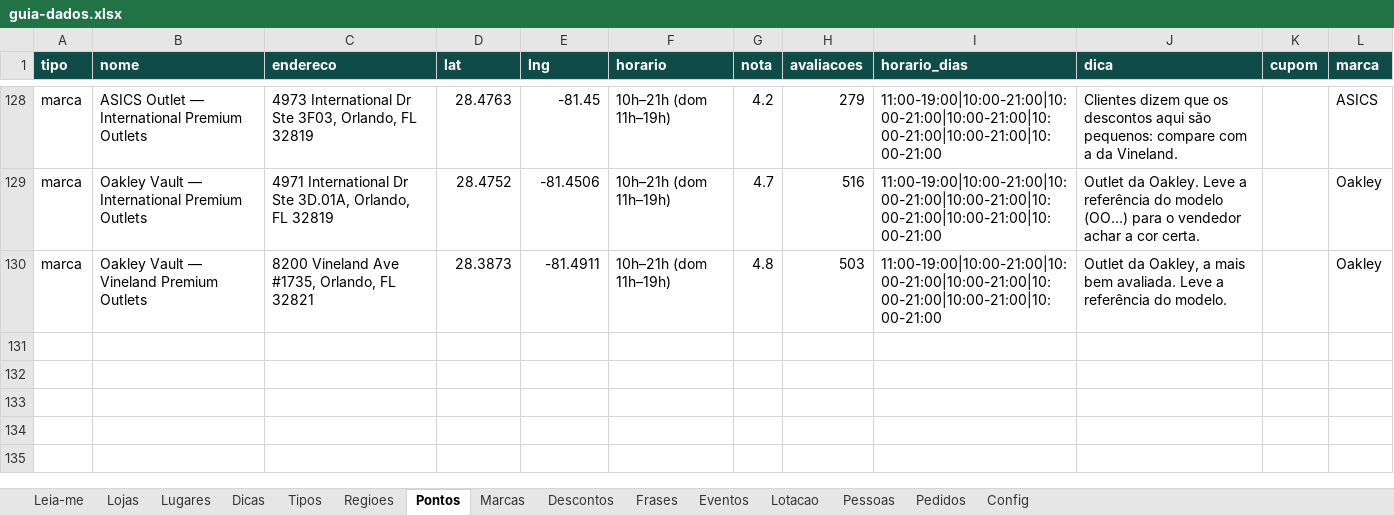
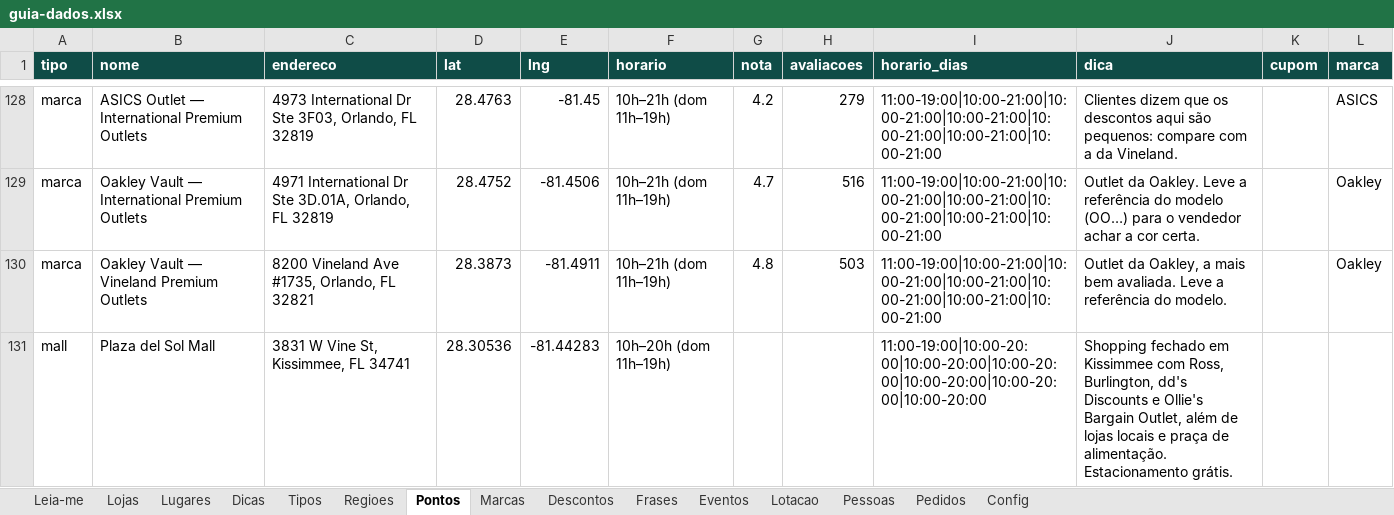
Before and after one commit to Betobarbosa-collab/Guia-Orlando, an Excel workbook: planilha/guia-dados.xlsx, sheet Pontos, drawn as a sheet; only a part is shown, gaps mark what is left out; values as stored, in another font and other column widths than the file's, no borders; the diff names each change by its address in the sheet, - before the commit and + after, or states it on an @@ line.

Commit message:
data: adicionar Plaza del Sol Mall

```diff
--- a/planilha/guia-dados.xlsx (sheet Pontos)
+++ b/planilha/guia-dados.xlsx (sheet Pontos)
+row 131: mall | Plaza del Sol Mall | 3831 W Vine St, Kissimmee, FL 34741 | 28.30536 | -81.44283 | 10h–20h (dom 11h–19h) |  |  | 11:00-19:00|10:00-20:00|10:00-20:00|10:00-20:00|10:00-20:00|10:00-20:00|10:00-20:00 | Shopping fechado em Kissimmee com Ross, Burlington, dd's Discounts e Ollie's Bargain Outlet, além de lojas locais e praça de alimentação. Estacionamento grátis.
```
